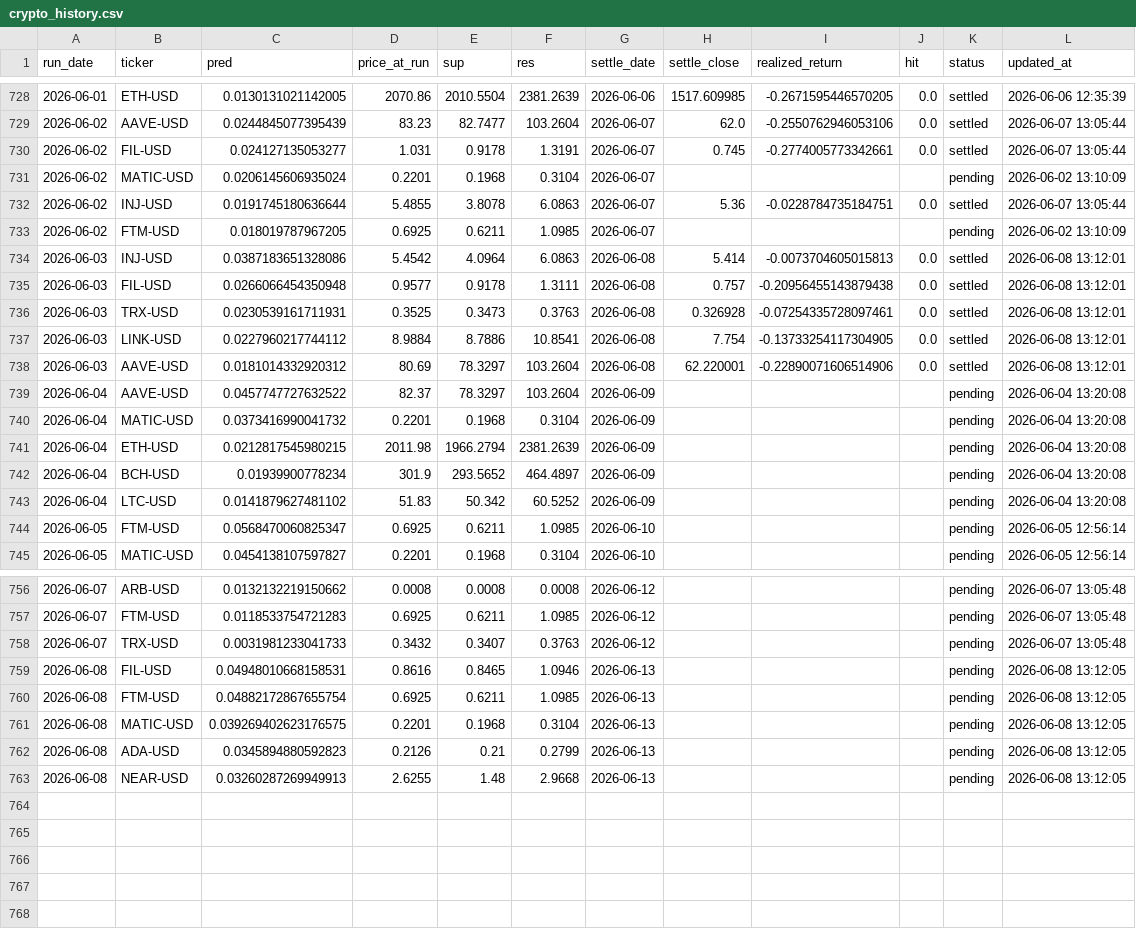
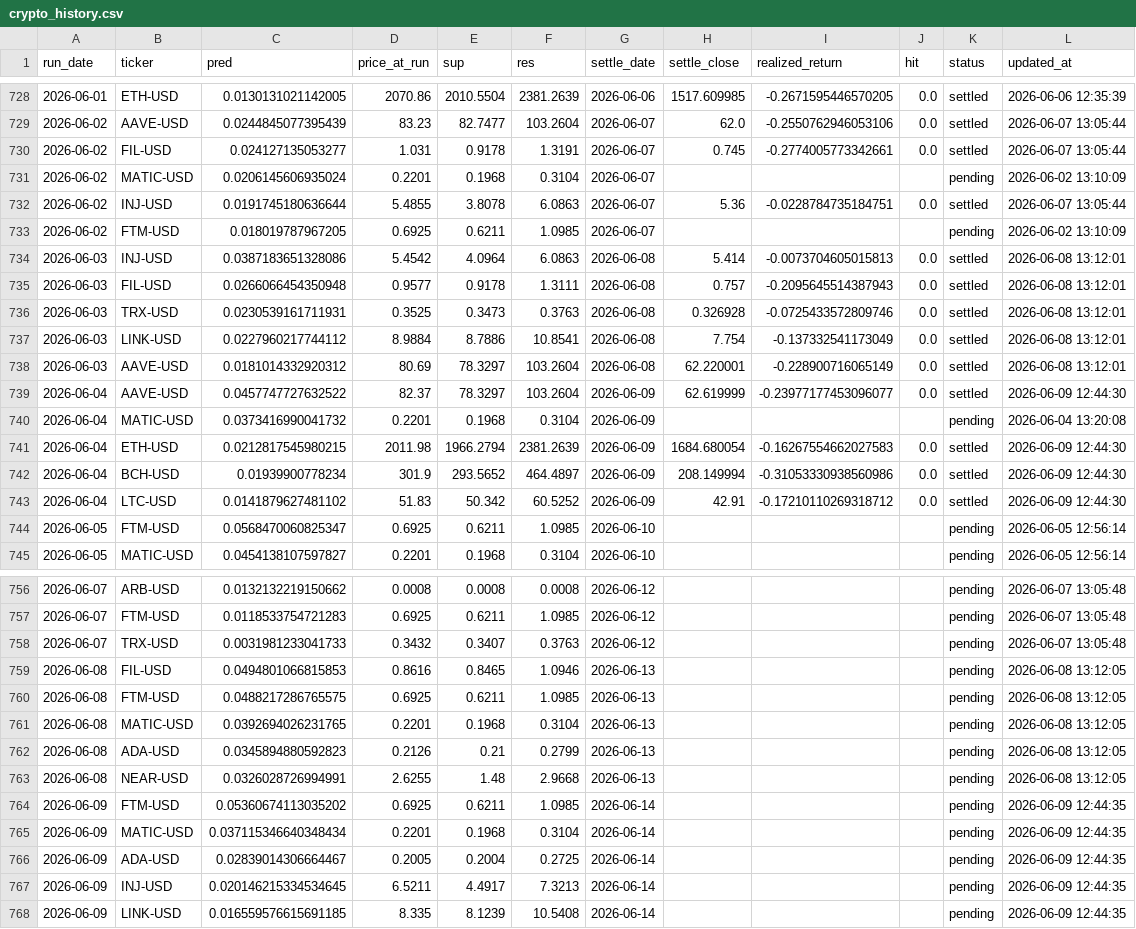
Before and after one commit to chehao0221/crypto-ai-forecast, a CSV file: crypto_history.csv, drawn as a sheet; only a part is shown, gaps mark what is left out.

```diff
--- a/crypto_history.csv
+++ b/crypto_history.csv
@@ -734,11 +734,11 @@ run_date,ticker,pred,price_at_run,sup,res,settle_date,settle_close,realized_retu
 2026-06-03,INJ-USD,0.0387183651328086,5.4542,4.0964,6.0863,2026-06-08,5.414,-0.0073704605015813,0.0,settled,2026-06-08 13:12:01
-2026-06-03,FIL-USD,0.0266066454350948,0.9577,0.9178,1.3111,2026-06-08,0.757,-0.20956455143879438,0.0,settled,2026-06-08 13:12:01
-2026-06-03,TRX-USD,0.0230539161711931,0.3525,0.3473,0.3763,2026-06-08,0.326928,-0.07254335728097461,0.0,settled,2026-06-08 13:12:01
-2026-06-03,LINK-USD,0.0227960217744112,8.9884,8.7886,10.8541,2026-06-08,7.754,-0.13733254117304905,0.0,settled,2026-06-08 13:12:01
-2026-06-03,AAVE-USD,0.0181014332920312,80.69,78.3297,103.2604,2026-06-08,62.220001,-0.22890071606514906,0.0,settled,2026-06-08 13:12:01
-2026-06-04,AAVE-USD,0.0457747727632522,82.37,78.3297,103.2604,2026-06-09,,,,pending,2026-06-04 13:20:08
+2026-06-03,FIL-USD,0.0266066454350948,0.9577,0.9178,1.3111,2026-06-08,0.757,-0.2095645514387943,0.0,settled,2026-06-08 13:12:01
+2026-06-03,TRX-USD,0.0230539161711931,0.3525,0.3473,0.3763,2026-06-08,0.326928,-0.0725433572809746,0.0,settled,2026-06-08 13:12:01
+2026-06-03,LINK-USD,0.0227960217744112,8.9884,8.7886,10.8541,2026-06-08,7.754,-0.137332541173049,0.0,settled,2026-06-08 13:12:01
+2026-06-03,AAVE-USD,0.0181014332920312,80.69,78.3297,103.2604,2026-06-08,62.220001,-0.228900716065149,0.0,settled,2026-06-08 13:12:01
+2026-06-04,AAVE-USD,0.0457747727632522,82.37,78.3297,103.2604,2026-06-09,62.619999,-0.23977177453096077,0.0,settled,2026-06-09 12:44:30
 2026-06-04,MATIC-USD,0.0373416990041732,0.2201,0.1968,0.3104,2026-06-09,,,,pending,2026-06-04 13:20:08
-2026-06-04,ETH-USD,0.0212817545980215,2011.98,1966.2794,2381.2639,2026-06-09,,,,pending,2026-06-04 13:20:08
-2026-06-04,BCH-USD,0.01939900778234,301.9,293.5652,464.4897,2026-06-09,,,,pending,2026-06-04 13:20:08
-2026-06-04,LTC-USD,0.0141879627481102,51.83,50.342,60.5252,2026-06-09,,,,pending,2026-06-04 13:20:08
+2026-06-04,ETH-USD,0.0212817545980215,2011.98,1966.2794,2381.2639,2026-06-09,1684.680054,-0.16267554662027583,0.0,settled,2026-06-09 12:44:30
+2026-06-04,BCH-USD,0.01939900778234,301.9,293.5652,464.4897,2026-06-09,208.149994,-0.31053330938560986,0.0,settled,2026-06-09 12:44:30
+2026-06-04,LTC-USD,0.0141879627481102,51.83,50.342,60.5252,2026-06-09,42.91,-0.17210110269318712,0.0,settled,2026-06-09 12:44:30
 2026-06-05,FTM-USD,0.0568470060825347,0.6925,0.6211,1.0985,2026-06-10,,,,pending,2026-06-05 12:56:14
@@ -758,6 +758,11 @@ run_date,ticker,pred,price_at_run,sup,res,settle_date,settle_close,realized_retu
 2026-06-07,TRX-USD,0.0031981233041733,0.3432,0.3407,0.3763,2026-06-12,,,,pending,2026-06-07 13:05:48
-2026-06-08,FIL-USD,0.04948010668158531,0.8616,0.8465,1.0946,2026-06-13,,,,pending,2026-06-08 13:12:05
-2026-06-08,FTM-USD,0.04882172867655754,0.6925,0.6211,1.0985,2026-06-13,,,,pending,2026-06-08 13:12:05
-2026-06-08,MATIC-USD,0.039269402623176575,0.2201,0.1968,0.3104,2026-06-13,,,,pending,2026-06-08 13:12:05
+2026-06-08,FIL-USD,0.0494801066815853,0.8616,0.8465,1.0946,2026-06-13,,,,pending,2026-06-08 13:12:05
+2026-06-08,FTM-USD,0.0488217286765575,0.6925,0.6211,1.0985,2026-06-13,,,,pending,2026-06-08 13:12:05
+2026-06-08,MATIC-USD,0.0392694026231765,0.2201,0.1968,0.3104,2026-06-13,,,,pending,2026-06-08 13:12:05
 2026-06-08,ADA-USD,0.0345894880592823,0.2126,0.21,0.2799,2026-06-13,,,,pending,2026-06-08 13:12:05
-2026-06-08,NEAR-USD,0.03260287269949913,2.6255,1.48,2.9668,2026-06-13,,,,pending,2026-06-08 13:12:05
+2026-06-08,NEAR-USD,0.0326028726994991,2.6255,1.48,2.9668,2026-06-13,,,,pending,2026-06-08 13:12:05
+2026-06-09,FTM-USD,0.05360674113035202,0.6925,0.6211,1.0985,2026-06-14,,,,pending,2026-06-09 12:44:35
+2026-06-09,MATIC-USD,0.037115346640348434,0.2201,0.1968,0.3104,2026-06-14,,,,pending,2026-06-09 12:44:35
+2026-06-09,ADA-USD,0.02839014306664467,0.2005,0.2004,0.2725,2026-06-14,,,,pending,2026-06-09 12:44:35
+2026-06-09,INJ-USD,0.020146215334534645,6.5211,4.4917,7.3213,2026-06-14,,,,pending,2026-06-09 12:44:35
+2026-06-09,LINK-USD,0.016559576615691185,8.335,8.1239,10.5408,2026-06-14,,,,pending,2026-06-09 12:44:35
```
